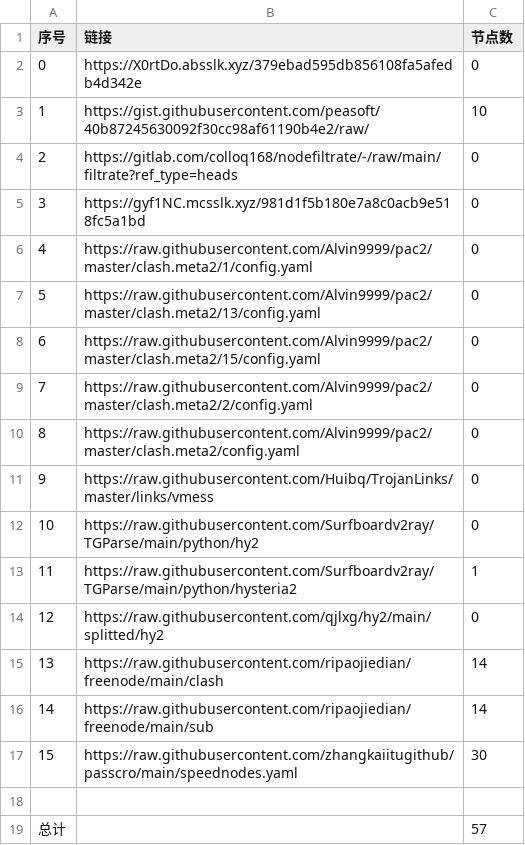
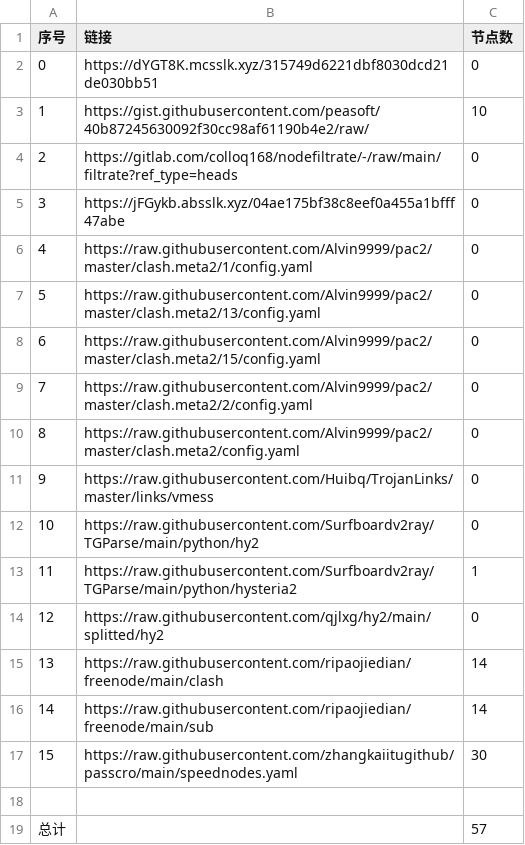
Before and after one commit to qiubei000/NoMoreWalls, a CSV file: list_result.csv, drawn as a sheet.

```diff
--- a/list_result.csv
+++ b/list_result.csv
@@ -1,6 +1,6 @@
 序号,链接,节点数
-0,https://X0rtDo.absslk.xyz/379ebad595db856108fa5afedb4d342e,0
+0,https://dYGT8K.mcsslk.xyz/315749d6221dbf8030dcd21de030bb51,0
 1,https://gist.githubusercontent.com/peasoft/40b87245630092f30cc98af61190b4e2/raw/,10
 2,https://gitlab.com/colloq168/nodefiltrate/-/raw/main/filtrate?ref_type=heads,0
-3,https://gyf1NC.mcsslk.xyz/981d1f5b180e7a8c0acb9e518fc5a1bd,0
+3,https://jFGykb.absslk.xyz/04ae175bf38c8eef0a455a1bfff47abe,0
 4,https://raw.githubusercontent.com/Alvin9999/pac2/master/clash.meta2/1/config.yaml,0
```
Also changed, not shown: 15 other files.
